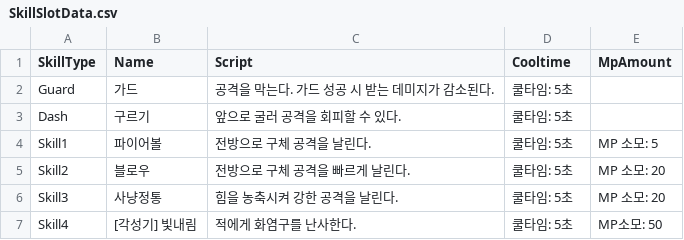
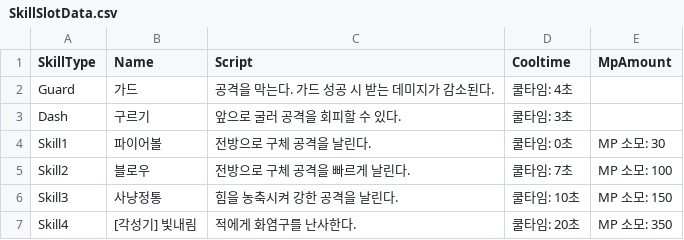
Before and after one commit to godgjwnsgur7/Project_IH, a CSV file: InhaProject/Assets/ExcelData/SkillSlotData.csv, drawn as a sheet.

```diff
--- a/InhaProject/Assets/ExcelData/SkillSlotData.csv
+++ b/InhaProject/Assets/ExcelData/SkillSlotData.csv
@@ -1,7 +1,7 @@
 SkillType,Name,Script,Cooltime,MpAmount
-Guard,가드,공격을 막는다. 가드 성공 시 받는 데미지가 감소된다.,쿨타임: 5초,
-Dash,구르기,앞으로 굴러 공격을 회피할 수 있다. ,쿨타임: 5초,
-Skill1,파이어볼,전방으로 구체 공격을 날린다.,쿨타임: 5초,MP 소모: 5
-Skill2,블로우,전방으로 구체 공격을 빠르게 날린다.,쿨타임: 5초,MP 소모: 20
-Skill3,사냥정통,힘을 농축시켜 강한 공격을 날린다.,쿨타임: 5초,MP 소모: 20
-Skill4,[각성기] 빛내림,적에게 화염구를 난사한다.,쿨타임: 5초,MP소모: 50
+Guard,가드,공격을 막는다. 가드 성공 시 받는 데미지가 감소된다.,쿨타임: 4초,
+Dash,구르기,앞으로 굴러 공격을 회피할 수 있다. ,쿨타임: 3초,
+Skill1,파이어볼,전방으로 구체 공격을 날린다.,쿨타임: 0초,MP 소모: 30
+Skill2,블로우,전방으로 구체 공격을 빠르게 날린다.,쿨타임: 7초,MP 소모: 100
+Skill3,사냥정통,힘을 농축시켜 강한 공격을 날린다.,쿨타임: 10초,MP 소모: 150
+Skill4,[각성기] 빛내림,적에게 화염구를 난사한다.,쿨타임: 20초,MP 소모: 350
```
Also changed, not shown: 6 other files.
